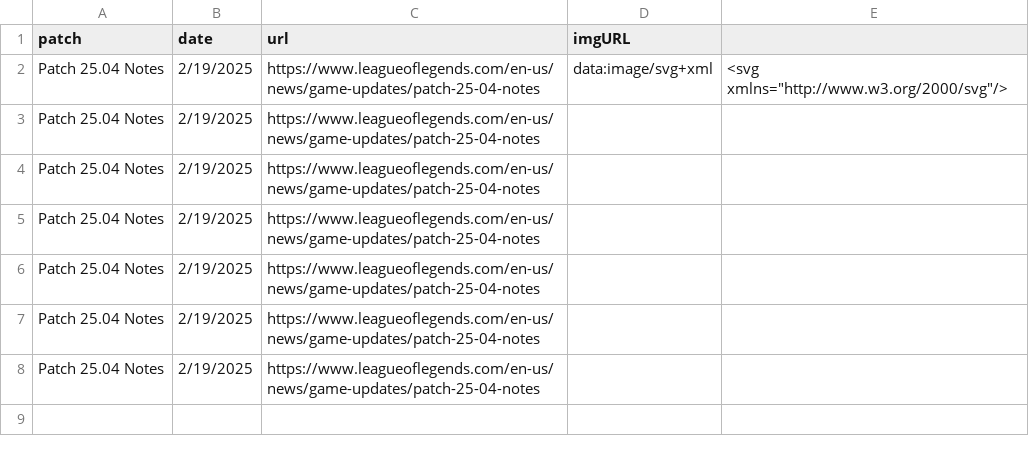
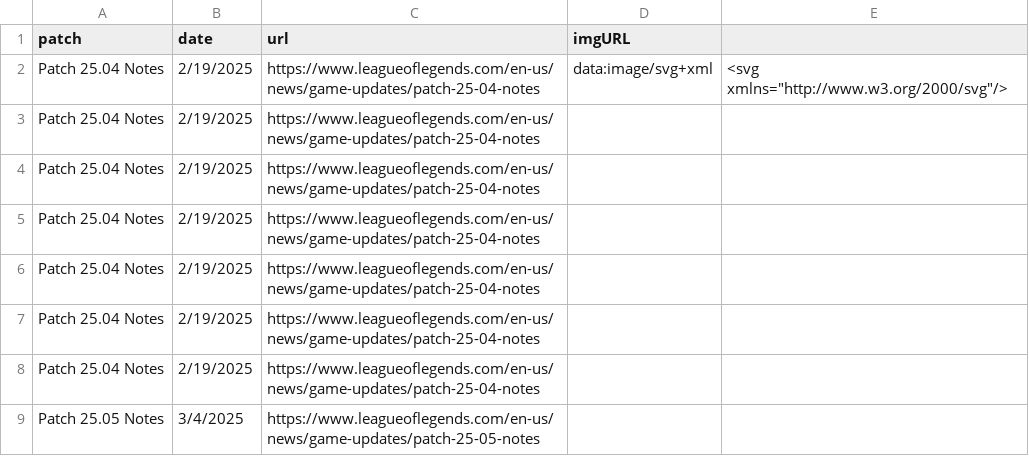
Before and after one commit to isaclarsen/WebScrapingProject, a CSV file: leaguePatch.csv, drawn as a sheet; the diff names each change by its address in the sheet, - before the commit and + after, or states it on an @@ line.

```diff
--- a/leaguePatch.csv
+++ b/leaguePatch.csv
+row 9: Patch 25.05 Notes | 3/4/2025 | https://www.leagueoflegends.com/en-us/news/game-updates/patch-25-05-notes
```
Also changed, not shown: export.csv, 6 other files.
